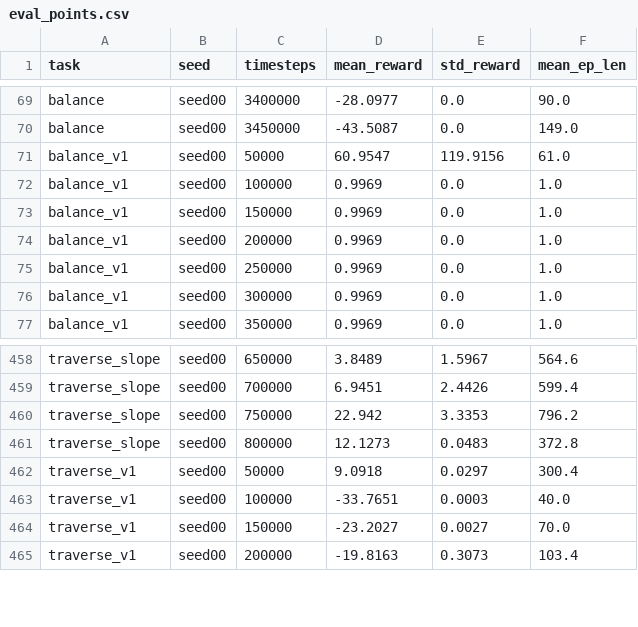
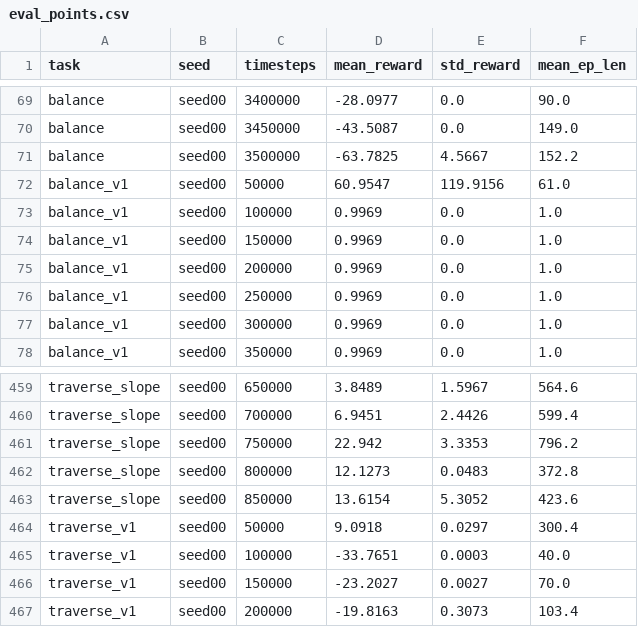
Before and after one commit to Anhao1314/go2_lianghua, a CSV file: data/datasets/eval_points.csv, drawn as a sheet; only a part is shown, gaps mark what is left out; the diff names each change by its address in the sheet, - before the commit and + after, or states it on an @@ line.

```diff
--- a/data/datasets/eval_points.csv
+++ b/data/datasets/eval_points.csv
+row 71: balance | seed00 | 3500000 | -63.7825 | 4.5667 | 152.2
+row 463: traverse_slope | seed00 | 850000 | 13.6154 | 5.3052 | 423.6
```
Also changed, not shown: data/datasets/runs.csv, data/datasets/tb_points.csv, 1 other file.
